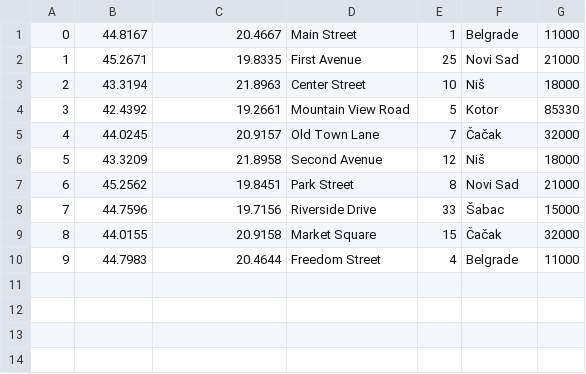
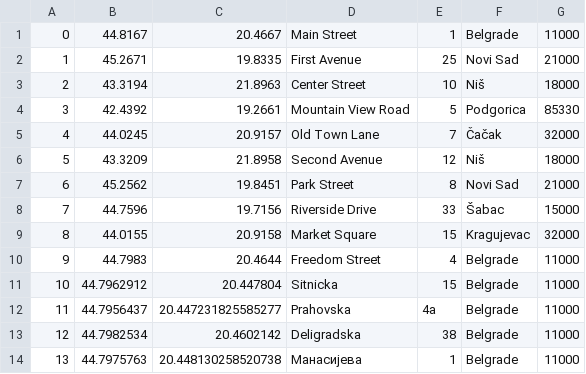
Before and after one commit to Ratherthicc/CarRentalWebProject, a CSV file: WebProj/WebShopREST/WebContent/data/locations.csv, drawn as a sheet.

```diff
--- a/WebProj/WebShopREST/WebContent/data/locations.csv
+++ b/WebProj/WebShopREST/WebContent/data/locations.csv
@@ -3,3 +3,3 @@
 2,43.3194,21.8963,Center Street,10,Niš,18000
-3,42.4392,19.2661,Mountain View Road,5,Kotor,85330
+3,42.4392,19.2661,Mountain View Road,5,Podgorica,85330
 4,44.0245,20.9157,Old Town Lane,7,Čačak,32000
@@ -8,3 +8,7 @@
 7,44.7596,19.7156,Riverside Drive,33,Šabac,15000
-8,44.0155,20.9158,Market Square,15,Čačak,32000
+8,44.0155,20.9158,Market Square,15,Kragujevac,32000
 9,44.7983,20.4644,Freedom Street,4,Belgrade,11000
+10,44.7962912,20.447804,Sitnicka,15,Belgrade,11000
+11,44.7956437,20.447231825585277,Prahovska,4a,Belgrade,11000
+12,44.7982534,20.4602142,Deligradska,38,Belgrade,11000
+13,44.7975763,20.448130258520738,Манасијева,1,Belgrade,11000
```
Also changed, not shown: WebProj/WebShopREST/WebContent/data/rentalagencies.csv, WebProj/WebShopREST/WebContent/data/users.csv, 23 other files.
